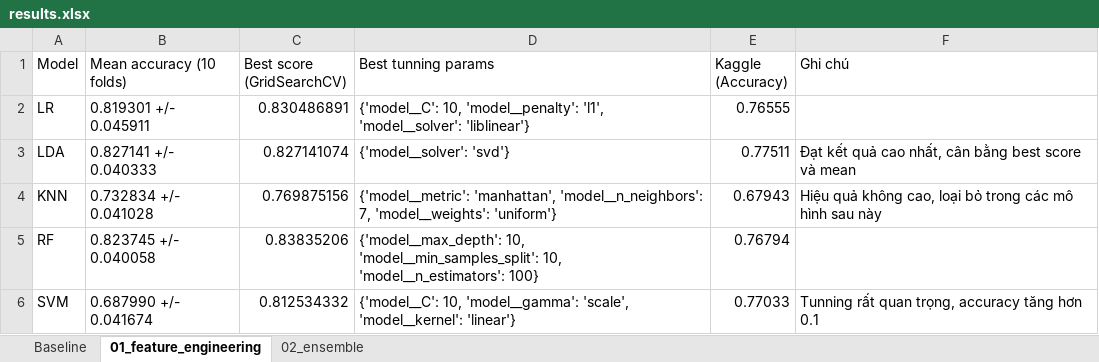
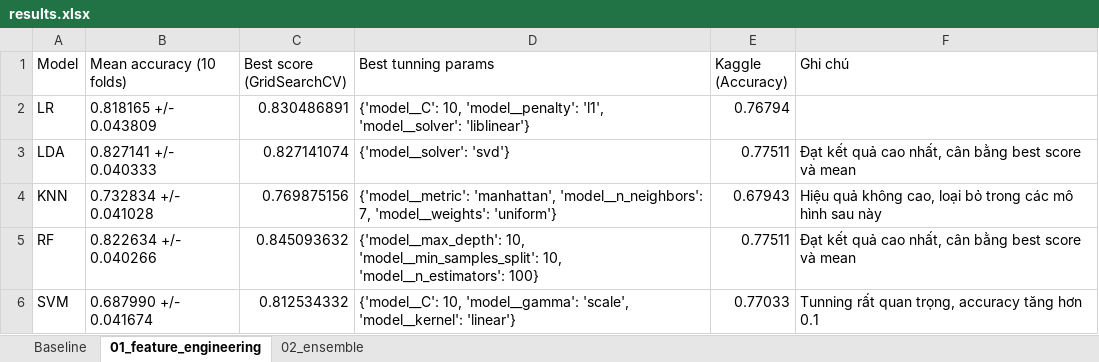
Before and after one commit to tuanphv/ML_Team, an Excel workbook: results.xlsx, sheet 01_feature_engineering, drawn as a sheet; values as stored, in another font and other column widths than the file's, no borders; the diff names each change by its address in the sheet, - before the commit and + after, or states it on an @@ line.

```diff
--- a/results.xlsx (sheet 01_feature_engineering)
+++ b/results.xlsx (sheet 01_feature_engineering)
-B2 (Mean accuracy (10 folds)): 0.819301 +/- 0.045911
+B2 (Mean accuracy (10 folds)): 0.818165 +/- 0.043809
-E2 (Kaggle (Accuracy)): 0.76555
+E2 (Kaggle (Accuracy)): 0.76794
-B5 (Mean accuracy (10 folds)): 0.823745 +/- 0.040058
+B5 (Mean accuracy (10 folds)): 0.822634 +/- 0.040266
-C5 (Best score (GridSearchCV)): 0.83835206
+C5 (Best score (GridSearchCV)): 0.845093632
-E5 (Kaggle (Accuracy)): 0.76794
+E5 (Kaggle (Accuracy)): 0.77511
-F5 (Ghi chú): (empty)
+F5 (Ghi chú): Đạt kết quả cao nhất, cân bằng best score và mean
```
Also changed, not shown: sheet 02_ensemble, 6 other files.
